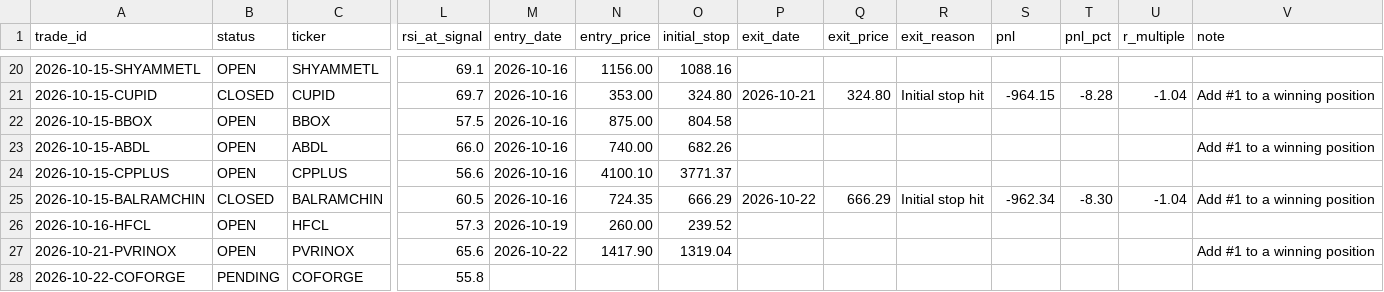
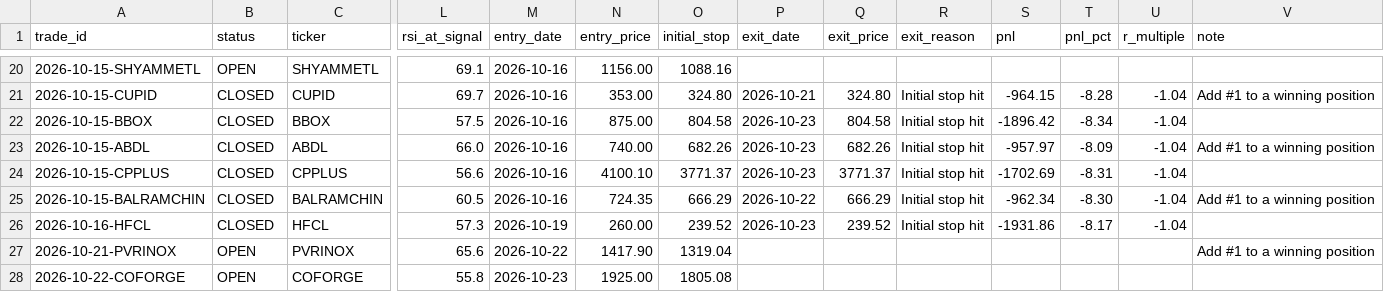
Before and after one commit to dheerensingh/screener, a CSV file: docs/data/paper_trades.csv, drawn as a sheet; only a part is shown, gaps mark what is left out; the diff covers the shown part only; the diff names each change by its address in the sheet, - before the commit and + after, or states it on an @@ line.

```diff
--- a/docs/data/paper_trades.csv
+++ b/docs/data/paper_trades.csv
-B22:B24 (status): OPEN
+B22:B24 (status): CLOSED
-P22:P24 (exit_date): (empty)
+P22:P24 (exit_date): 2026-10-23
-Q22 (exit_price): (empty)
+Q22 (exit_price): 804.58
-R22:R24 (exit_reason): (empty)
+R22:R24 (exit_reason): Initial stop hit
-S22 (pnl): (empty)
+S22 (pnl): -1896.42
-T22 (pnl_pct): (empty)
+T22 (pnl_pct): -8.34
-U22:U24 (r_multiple): (empty)
+U22:U24 (r_multiple): -1.04
-Q23 (exit_price): (empty)
+Q23 (exit_price): 682.26
-S23 (pnl): (empty)
+S23 (pnl): -957.97
-T23 (pnl_pct): (empty)
+T23 (pnl_pct): -8.09
-Q24 (exit_price): (empty)
+Q24 (exit_price): 3771.37
-S24 (pnl): (empty)
+S24 (pnl): -1702.69
-T24 (pnl_pct): (empty)
+T24 (pnl_pct): -8.31
-B26 (status): OPEN
+B26 (status): CLOSED
-P26 (exit_date): (empty)
+P26 (exit_date): 2026-10-23
-Q26 (exit_price): (empty)
+Q26 (exit_price): 239.52
-R26 (exit_reason): (empty)
+R26 (exit_reason): Initial stop hit
-S26 (pnl): (empty)
+S26 (pnl): -1931.86
-T26 (pnl_pct): (empty)
+T26 (pnl_pct): -8.17
-U26 (r_multiple): (empty)
+U26 (r_multiple): -1.04
-B28 (status): PENDING
+B28 (status): OPEN
-M28 (entry_date): (empty)
+M28 (entry_date): 2026-10-23
-N28 (entry_price): (empty)
+N28 (entry_price): 1925.00
-O28 (initial_stop): (empty)
+O28 (initial_stop): 1805.08
```
Also changed, not shown: 14 edited cells elsewhere in this file, docs/data/feed_log.csv, docs/data/paper_equity.csv, 7 other files.
